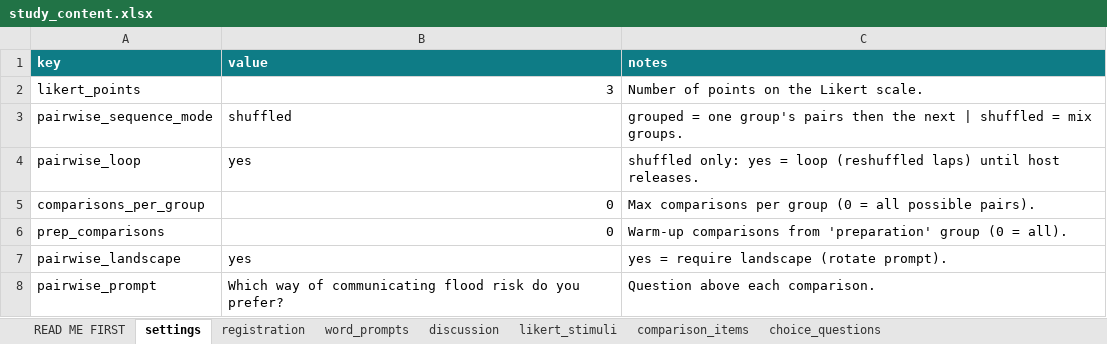
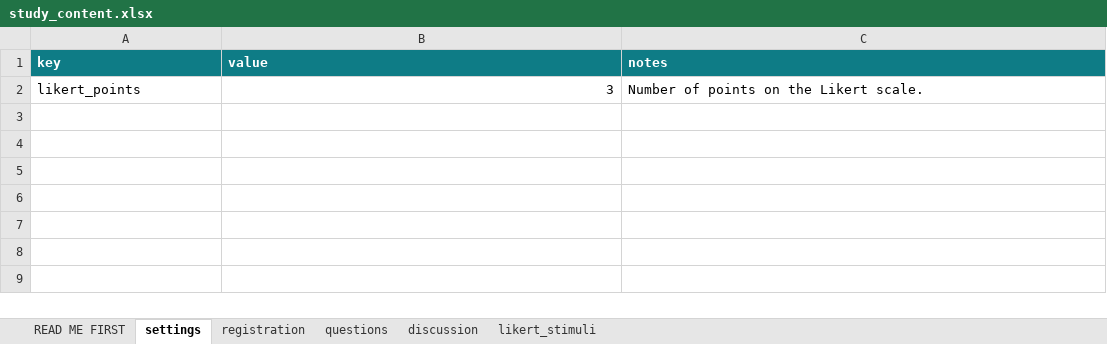
Before and after one commit to enzocampomanesv/risk-viz-data-collection-app, an Excel workbook: study_content.xlsx, sheet settings, drawn as a sheet; values as stored, in another font and other column widths than the file's, no borders; the diff names each change by its address in the sheet, - before the commit and + after, or states it on an @@ line.

```diff
--- a/study_content.xlsx (sheet settings)
+++ b/study_content.xlsx (sheet settings)
-sheet tab: word_prompts
+sheet tab: questions
-sheet tab: comparison_items
-sheet tab: choice_questions
-row 3: pairwise_sequence_mode | shuffled | grouped = one group's pairs then the next | shuffled = mix groups.
-row 4: pairwise_loop | yes | shuffled only: yes = loop (reshuffled laps) until host releases.
-row 5: comparisons_per_group | 0 | Max comparisons per group (0 = all possible pairs).
-row 6: prep_comparisons | 0 | Warm-up comparisons from 'preparation' group (0 = all).
-row 7: pairwise_landscape | yes | yes = require landscape (rotate prompt).
-row 8: pairwise_prompt | Which way of communicating flood risk do you prefer? | Question above each comparison.
```
Also changed, not shown: sheet READ ME FIRST, sheet questions, 18 other files.
